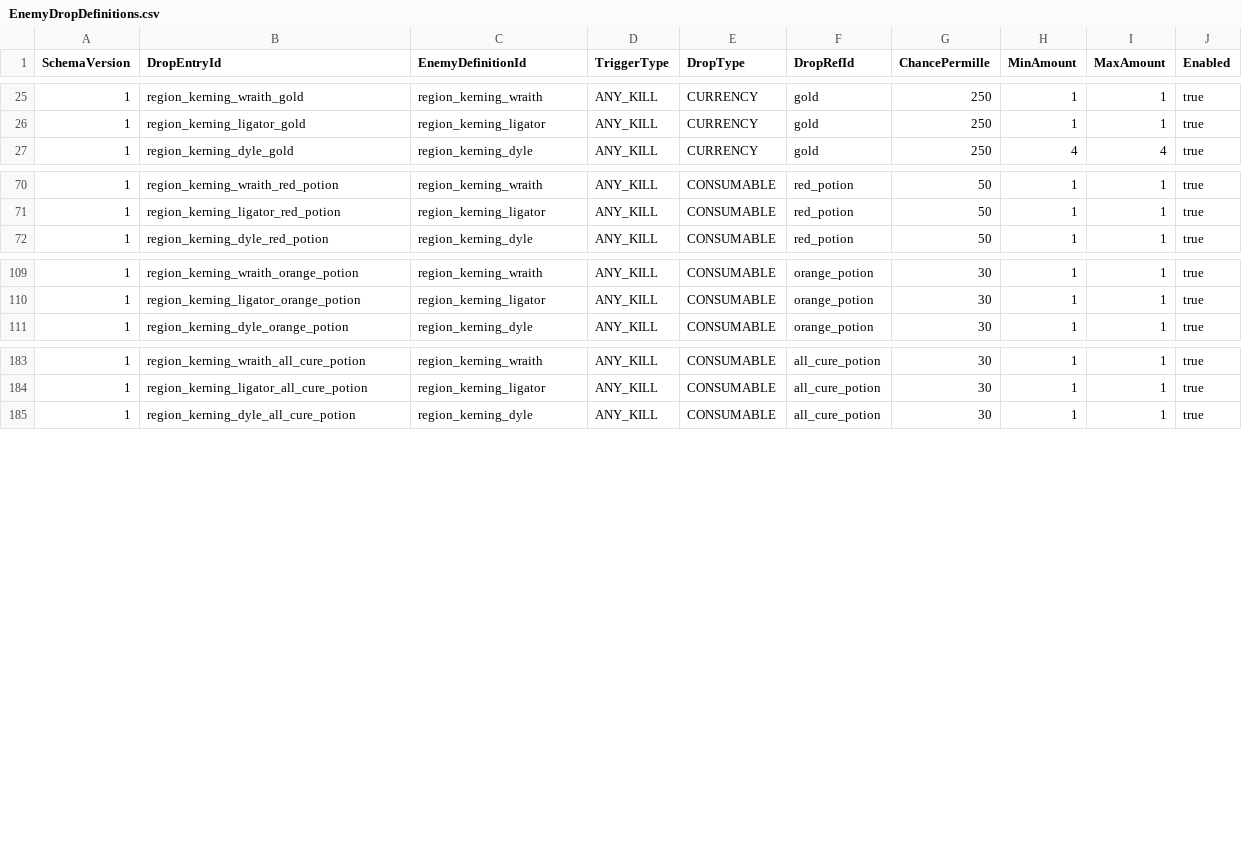
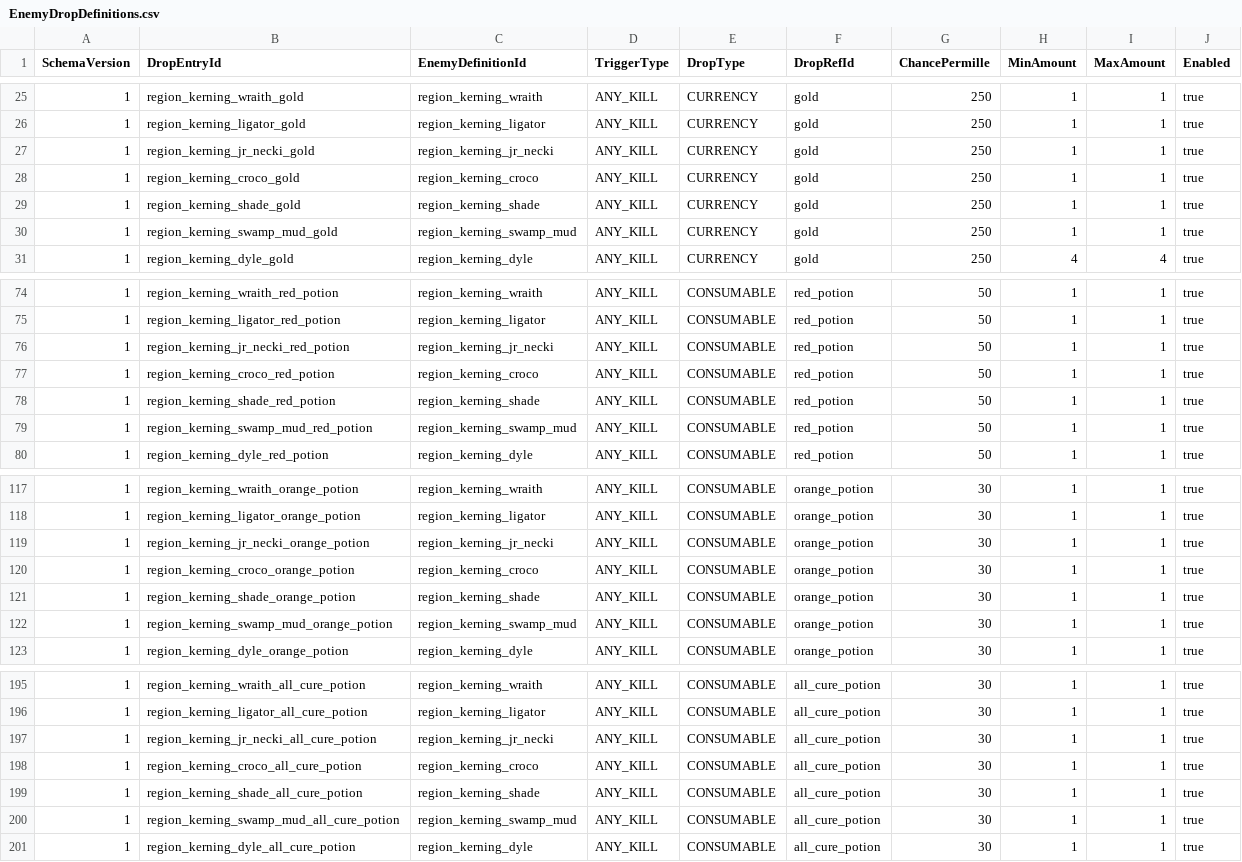
Before and after one commit to MagunMadown/MapleTactics, a CSV file: RootDesk/MyDesk/03_Data/EnemyDropDefinitions.csv, drawn as a sheet; only a part is shown, gaps mark what is left out; the diff names each change by its address in the sheet, - before the commit and + after, or states it on an @@ line.

```diff
--- a/RootDesk/MyDesk/03_Data/EnemyDropDefinitions.csv
+++ b/RootDesk/MyDesk/03_Data/EnemyDropDefinitions.csv
+row 27: 1 | region_kerning_jr_necki_gold | region_kerning_jr_necki | ANY_KILL | CURRENCY | gold | 250 | 1 | 1 | true
+row 28: 1 | region_kerning_croco_gold | region_kerning_croco | ANY_KILL | CURRENCY | gold | 250 | 1 | 1 | true
+row 29: 1 | region_kerning_shade_gold | region_kerning_shade | ANY_KILL | CURRENCY | gold | 250 | 1 | 1 | true
+row 30: 1 | region_kerning_swamp_mud_gold | region_kerning_swamp_mud | ANY_KILL | CURRENCY | gold | 250 | 1 | 1 | true
+row 76: 1 | region_kerning_jr_necki_red_potion | region_kerning_jr_necki | ANY_KILL | CONSUMABLE | red_potion | 50 | 1 | 1 | true
+row 77: 1 | region_kerning_croco_red_potion | region_kerning_croco | ANY_KILL | CONSUMABLE | red_potion | 50 | 1 | 1 | true
+row 78: 1 | region_kerning_shade_red_potion | region_kerning_shade | ANY_KILL | CONSUMABLE | red_potion | 50 | 1 | 1 | true
+row 79: 1 | region_kerning_swamp_mud_red_potion | region_kerning_swamp_mud | ANY_KILL | CONSUMABLE | red_potion | 50 | 1 | 1 | true
+row 119: 1 | region_kerning_jr_necki_orange_potion | region_kerning_jr_necki | ANY_KILL | CONSUMABLE | orange_potion | 30 | 1 | 1 | true
+row 120: 1 | region_kerning_croco_orange_potion | region_kerning_croco | ANY_KILL | CONSUMABLE | orange_potion | 30 | 1 | 1 | true
+row 121: 1 | region_kerning_shade_orange_potion | region_kerning_shade | ANY_KILL | CONSUMABLE | orange_potion | 30 | 1 | 1 | true
+row 122: 1 | region_kerning_swamp_mud_orange_potion | region_kerning_swamp_mud | ANY_KILL | CONSUMABLE | orange_potion | 30 | 1 | 1 | true
+row 197: 1 | region_kerning_jr_necki_all_cure_potion | region_kerning_jr_necki | ANY_KILL | CONSUMABLE | all_cure_potion | 30 | 1 | 1 | true
+row 198: 1 | region_kerning_croco_all_cure_potion | region_kerning_croco | ANY_KILL | CONSUMABLE | all_cure_potion | 30 | 1 | 1 | true
+row 199: 1 | region_kerning_shade_all_cure_potion | region_kerning_shade | ANY_KILL | CONSUMABLE | all_cure_potion | 30 | 1 | 1 | true
+row 200: 1 | region_kerning_swamp_mud_all_cure_potion | region_kerning_swamp_mud | ANY_KILL | CONSUMABLE | all_cure_potion | 30 | 1 | 1 | true
```
Also changed, not shown: RootDesk/MyDesk/03_Data/EnemyDefinitions.csv, RootDesk/MyDesk/03_Data/EnemyImpactPresentations.csv, 13 other files.
